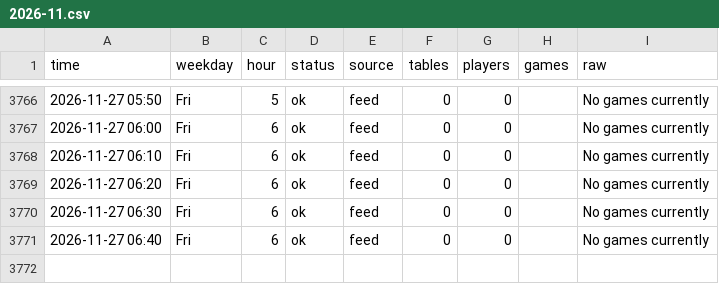
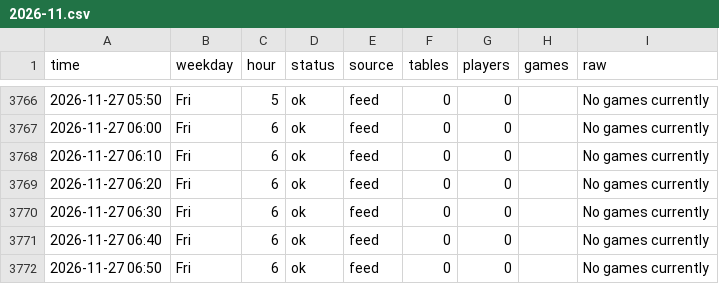
Before and after one commit to legendtoss/kings-tracker, a CSV file: data/cardcasino/2026-11.csv, drawn as a sheet; only a part is shown, gaps mark what is left out.

```diff
--- a/data/cardcasino/2026-11.csv
+++ b/data/cardcasino/2026-11.csv
@@ -3771 +3771,2 @@
 2026-11-27 06:40,Fri,6,ok,feed,0,0,,No games currently
+2026-11-27 06:50,Fri,6,ok,feed,0,0,,No games currently
```
Also changed, not shown: data/banco/2026-11.csv, data/grandcasinoas/2026-11.csv, 8 other files.
